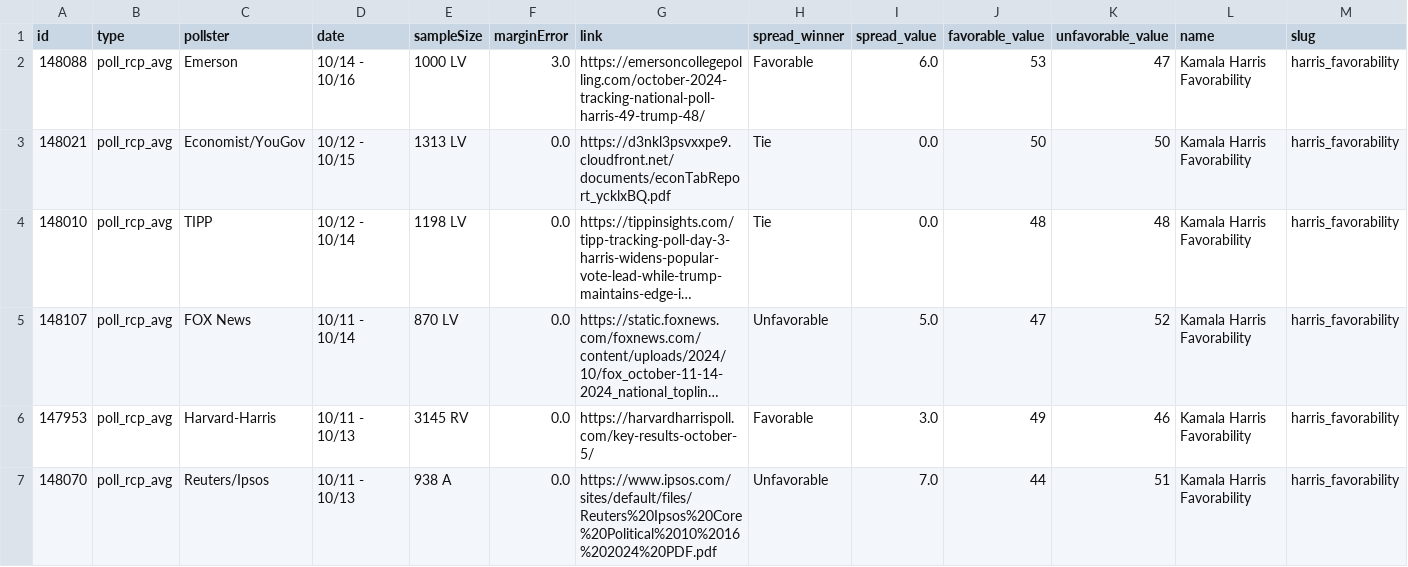
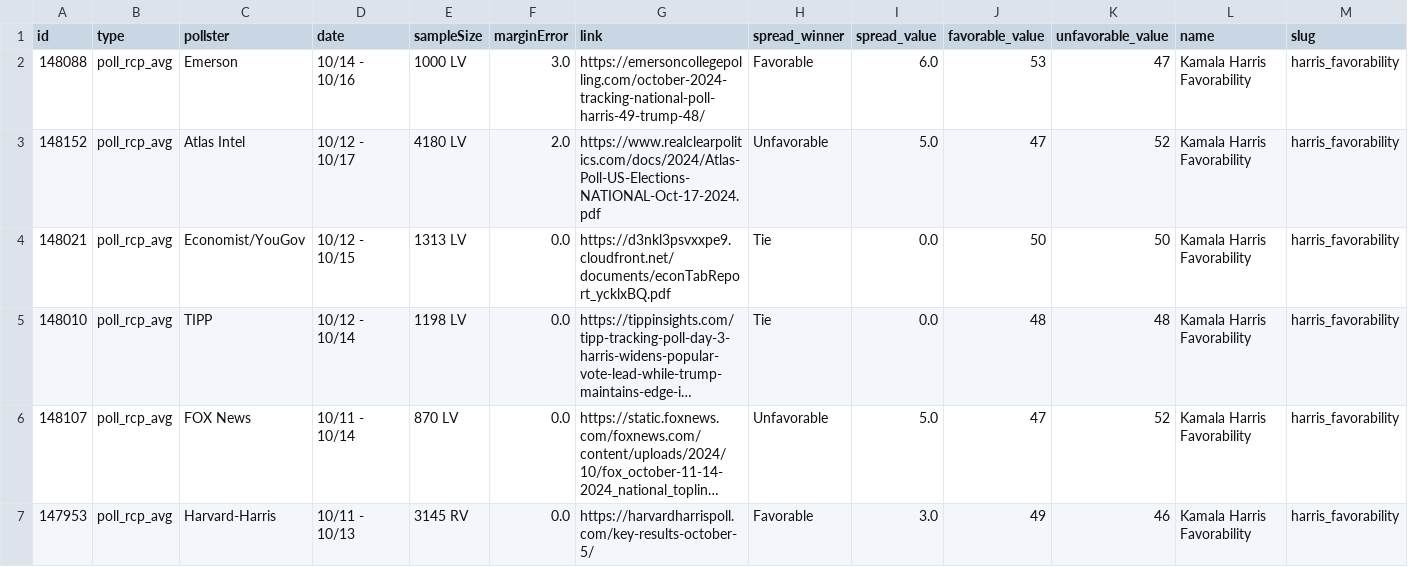
Before and after one commit to stiles/polls, a CSV file: data/polls/harris_favorability.csv, drawn as a sheet; only a part is shown; the shorter side is filled out with more unchanged rows; long unchanged cells end in …; rows hold the shown columns only; the diff names each change by its address in the sheet, - before the commit and + after, or states it on an @@ line.

```diff
--- a/data/polls/harris_favorability.csv
+++ b/data/polls/harris_favorability.csv
+row 3: 148152 | poll_rcp_avg | Atlas Intel | 10/12 - 10/17 | 4180 LV | 2.0 | https://www.realclearpolitics.com/docs/2024/Atlas-Poll-US-Elections-NATIONAL-Oct-17-2024.pdf | Unfavorable | 5.0 | 47 | 52 | Kamala Harris Favorability | harris_favorability
```
Also changed, not shown: data/polls_avg/_trend/harris_trump_trend.csv, data/polls_avg/harris_favorability.csv, 12 other files.
